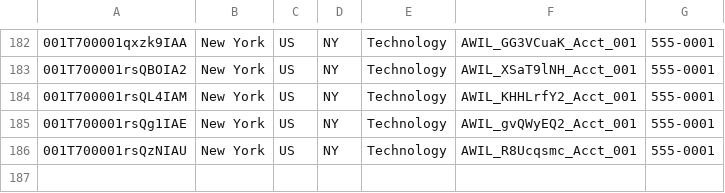
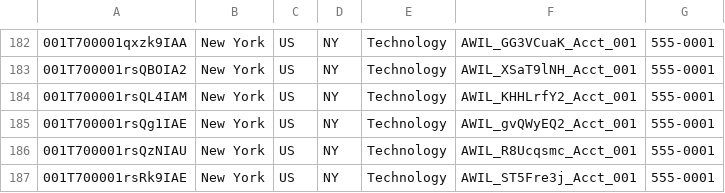
Before and after one commit to saalibilli/GHTestRepoLarge01, a CSV file: dataset/account.csv, drawn as a sheet; only a part is shown, gaps mark what is left out; the diff names each change by its address in the sheet, - before the commit and + after, or states it on an @@ line.

```diff
--- a/dataset/account.csv
+++ b/dataset/account.csv
+row 187: 001T700001rsRk9IAE | New York | US | NY | Technology | AWIL_ST5Fre3j_Acct_001 | 555-0001
```
Also changed, not shown: dataset/contact.csv, dataset/opportunity.csv, 3 other files.
